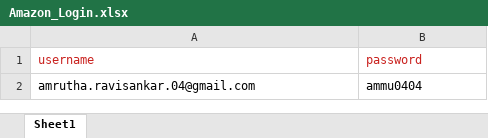
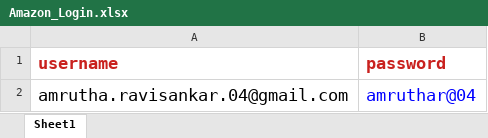
Before and after one commit to AmruthaR-04/Katalon_Amazon_01, an Excel workbook: Data Driven Testing/Amazon_Login.xlsx, sheet Sheet1, drawn as a sheet; values as stored, in another font and other column widths than the file's, no borders; the diff names each change by its address in the sheet, - before the commit and + after, or states it on an @@ line.

Commit message:
Add files via upload

```diff
--- a/Data Driven Testing/Amazon_Login.xlsx (sheet Sheet1)
+++ b/Data Driven Testing/Amazon_Login.xlsx (sheet Sheet1)
-A1:B1 bold: off
+A1:B1 bold: on
@@ A1:B2 text size: larger @@
-B2 (password): ammu0404
+B2 (password): amruthar@04
-B2 text colour: black
+B2 text colour: #0000FF
```
